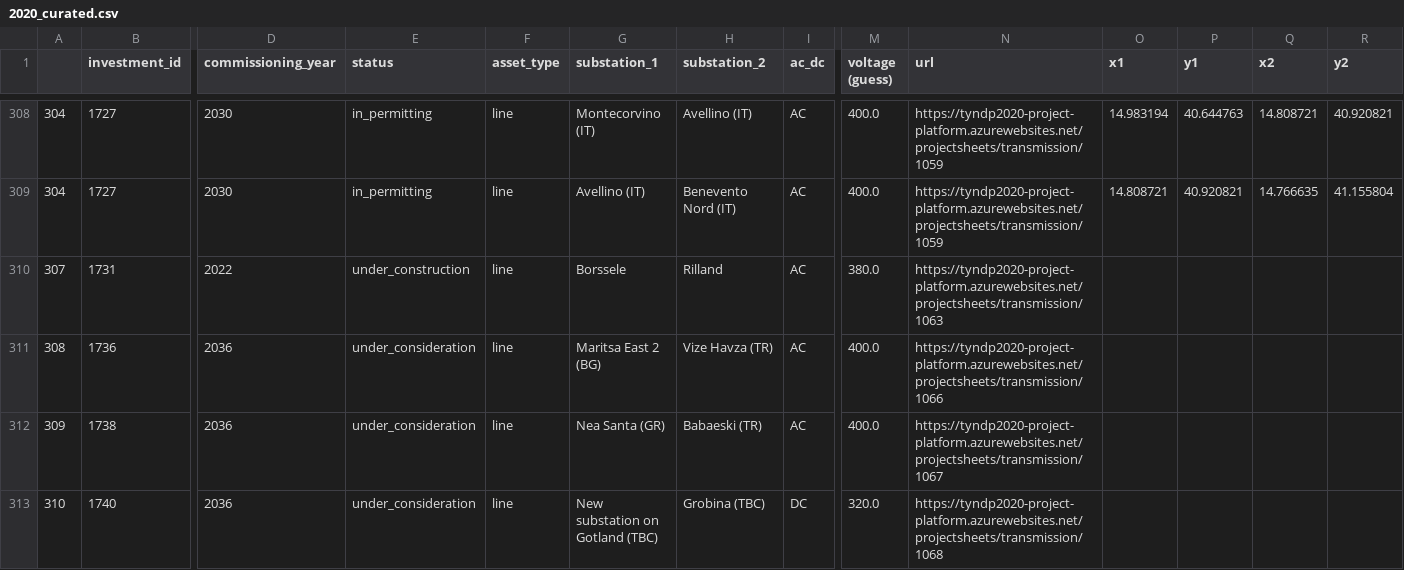
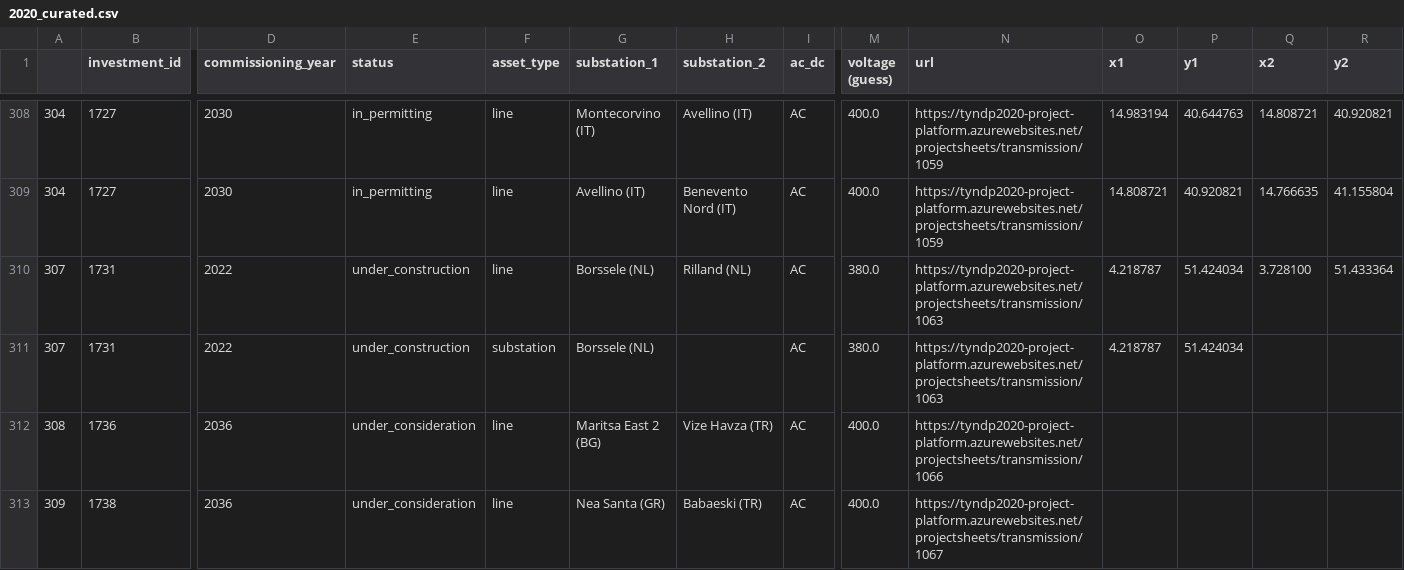
Before and after one commit to grecht/tyndp_to_pypsa, a CSV file: 2020/2020_curated.csv, drawn as a sheet; only a part is shown, gaps mark what is left out; the shorter side is filled out with more unchanged rows; rows hold the shown columns only; the diff names each change by its address in the sheet, - before the commit and + after, or states it on an @@ line.

Commit message:
Add proj 1063

```diff
--- a/2020/2020_curated.csv
+++ b/2020/2020_curated.csv
-G310 (substation_1): Borssele
+G310 (substation_1): Borssele (NL)
-H310 (substation_2): Rilland
+H310 (substation_2): Rilland (NL)
-O310 (x1): (empty)
+O310 (x1): 4.218787
-P310 (y1): (empty)
+P310 (y1): 51.424034
-Q310 (x2): (empty)
+Q310 (x2): 3.728100
-R310 (y2): (empty)
+R310 (y2): 51.433364
+row 311: 307 | 1731 | 2022 | under_construction | substation | Borssele (NL) |  | AC | 380.0 | https://tyndp2020-project-platform.azurewebsites.net/projectsheets/transmission/1063 | 4.218787 | 51.424034
```
